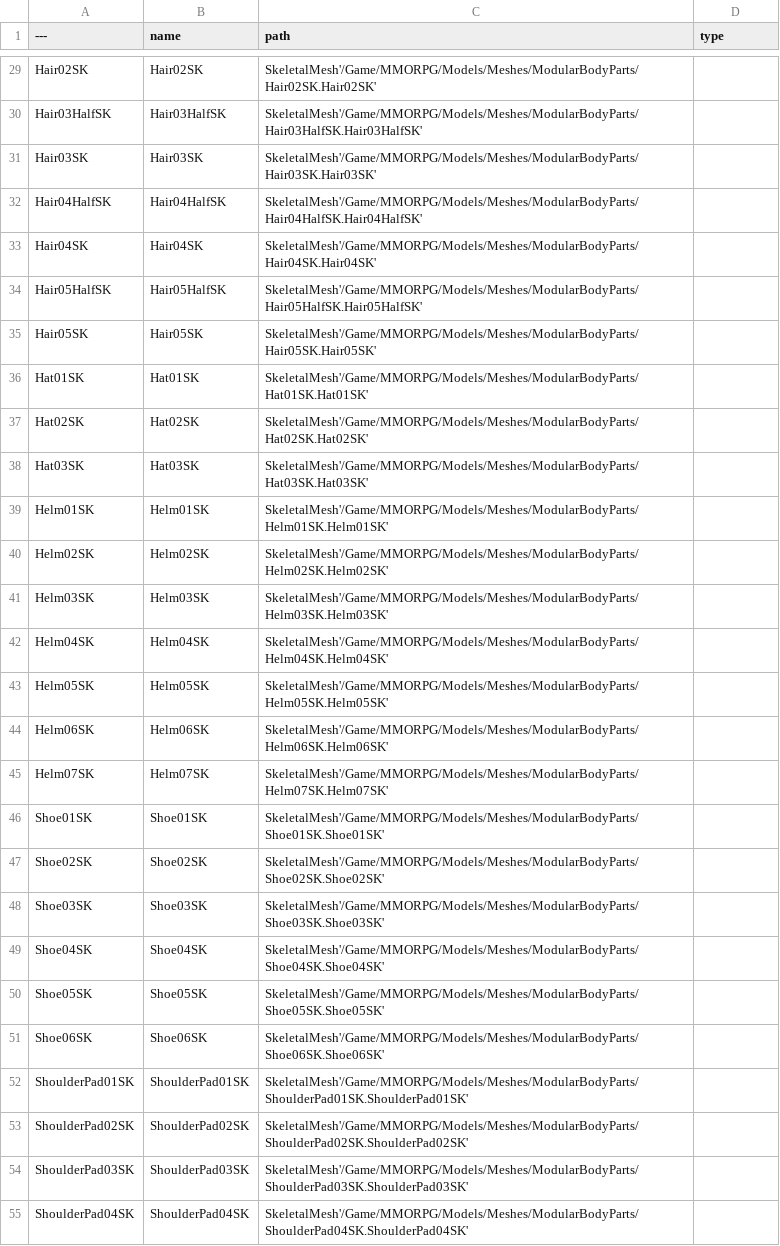
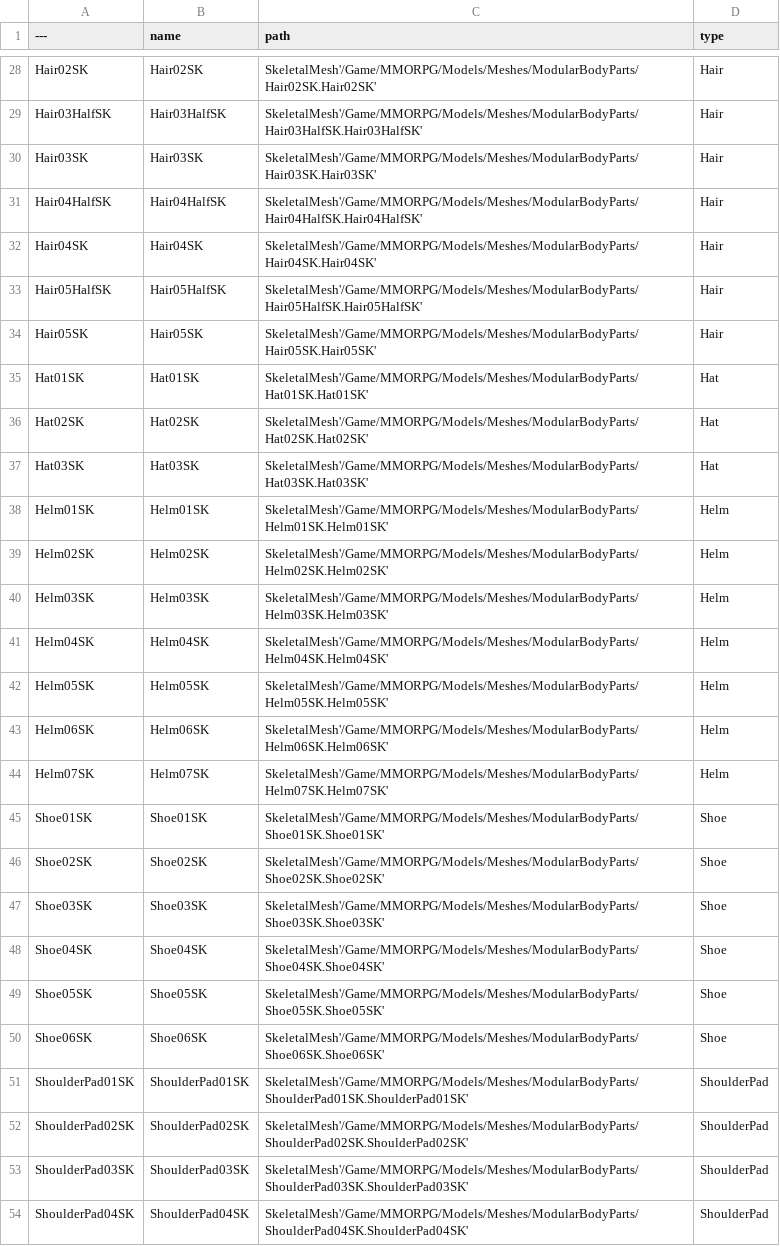
Before and after one commit to Liweimin0512/uRPG, a CSV file: ConfigTable/pydatas/d_meshPic.py.datas.csv, drawn as a sheet; only a part is shown, gaps mark what is left out; addresses are those after the commit; the diff covers the shown part only; the diff names each change by its address in the sheet, - before the commit and + after, or states it on an @@ line.

```diff
--- a/ConfigTable/pydatas/d_meshPic.py.datas.csv
+++ b/ConfigTable/pydatas/d_meshPic.py.datas.csv
-D28:D34 (type): (empty)
+D28:D34 (type): Hair
-D35:D37 (type): (empty)
+D35:D37 (type): Hat
-D38:D44 (type): (empty)
+D38:D44 (type): Helm
-D45:D50 (type): (empty)
+D45:D50 (type): Shoe
-D51:D54 (type): (empty)
+D51:D54 (type): ShoulderPad
```
Also changed, not shown: 1 added row, 1 removed row and 28 edited cells elsewhere in this file, 10 other files.
